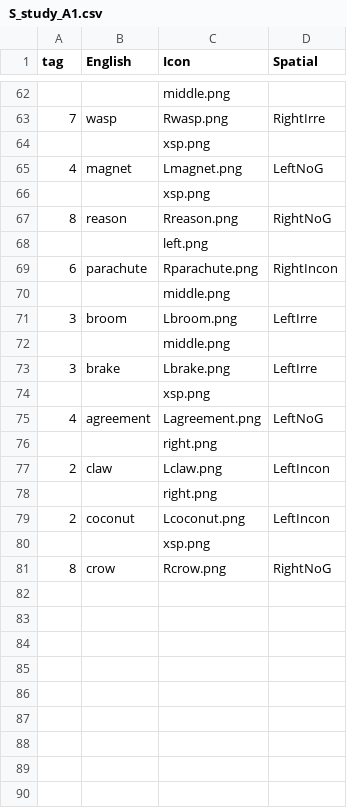
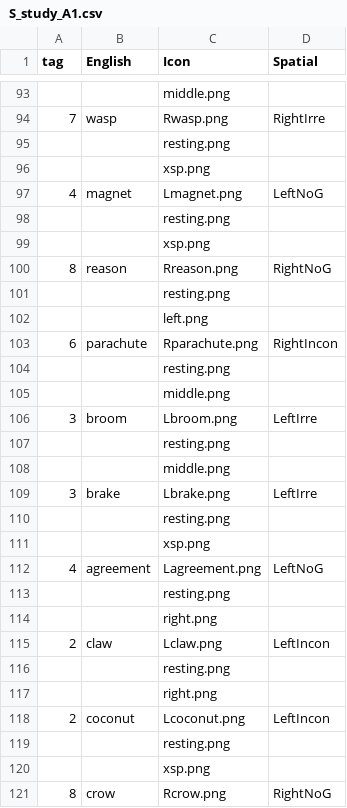
Before and after one commit to ntsuboi1/Spatial, a CSV file: chunk_includes/S_study_A1.csv, drawn as a sheet; only a part is shown, gaps mark what is left out; the diff covers the shown part only.

```diff
--- a/chunk_includes/S_study_A1.csv
+++ b/chunk_includes/S_study_A1.csv
@@ -63,18 +94,27 @@
 7,wasp,Rwasp.png,RightIrre
+,,resting.png,
 ,,xsp.png,
 4,magnet,Lmagnet.png,LeftNoG
+,,resting.png,
 ,,xsp.png,
 8,reason,Rreason.png,RightNoG
+,,resting.png,
 ,,left.png,
 6,parachute,Rparachute.png,RightIncon
+,,resting.png,
 ,,middle.png,
 3,broom,Lbroom.png,LeftIrre
+,,resting.png,
 ,,middle.png,
 3,brake,Lbrake.png,LeftIrre
+,,resting.png,
 ,,xsp.png,
 4,agreement,Lagreement.png,LeftNoG
+,,resting.png,
 ,,right.png,
 2,claw,Lclaw.png,LeftIncon
+,,resting.png,
 ,,right.png,
 2,coconut,Lcoconut.png,LeftIncon
+,,resting.png,
 ,,xsp.png,
```
Also changed, not shown: 31 added rows elsewhere in this file, chunk_includes/S_study_A2.csv, chunk_includes/S_study_A3.csv, 17 other files.
